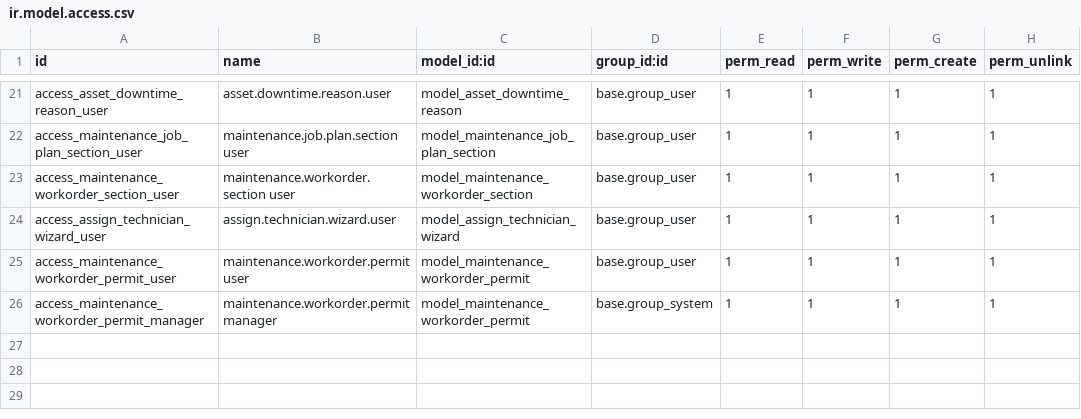
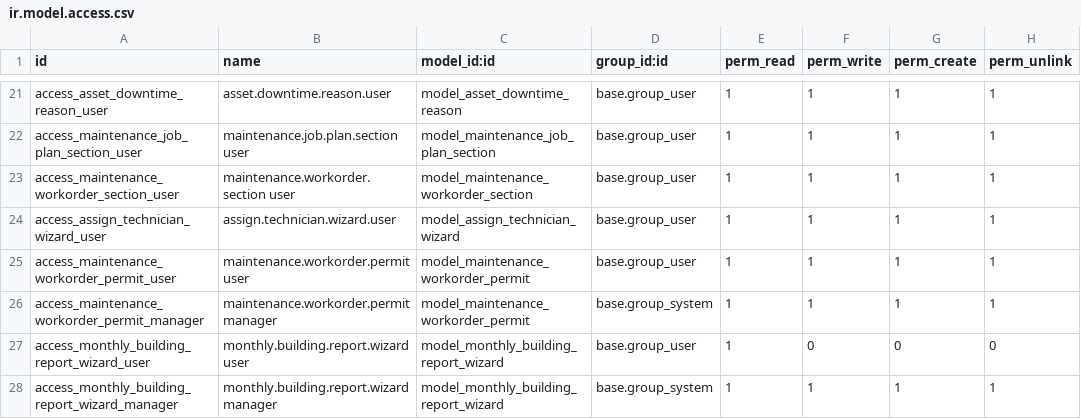
Before and after one commit to renju99/odoo_projects, a CSV file: odoo17/addons/facilities_management/security/ir.model.access.csv, drawn as a sheet; only a part is shown, gaps mark what is left out.

Commit message:
new monthly maintenance report

```diff
--- a/odoo17/addons/facilities_management/security/ir.model.access.csv
+++ b/odoo17/addons/facilities_management/security/ir.model.access.csv
@@ -26 +26,3 @@ access_maintenance_workorder_permit_user,maintenance.workorder.permit user,model
 access_maintenance_workorder_permit_manager,maintenance.workorder.permit manager,model_maintenance_workorder_permit,base.group_system,1,1,1,1
+access_monthly_building_report_wizard_user,monthly.building.report.wizard user,model_monthly_building_report_wizard,base.group_user,1,0,0,0
+access_monthly_building_report_wizard_manager,monthly.building.report.wizard manager,model_monthly_building_report_wizard,base.group_system,1,1,1,1
```
Also changed, not shown: 4 other files.
